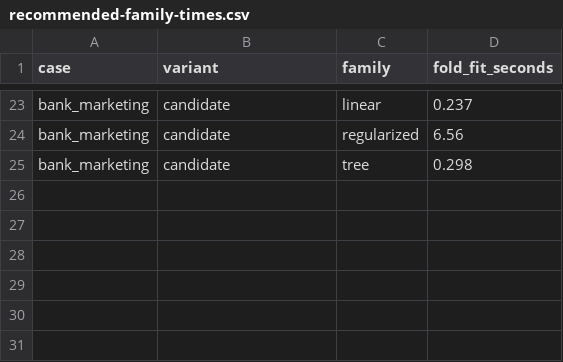
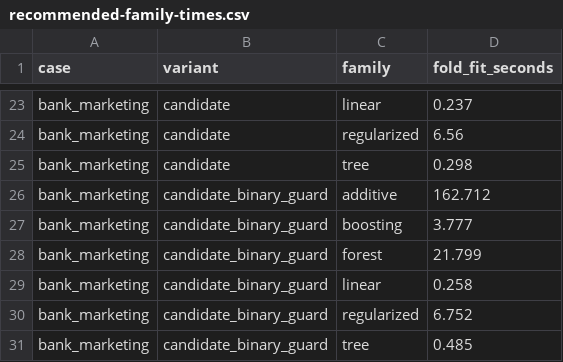
Before and after one commit to Matt17BR/autoXplainR, a CSV file: validation/scalability/search/recommended-family-times.csv, drawn as a sheet; only a part is shown, gaps mark what is left out; the diff names each change by its address in the sheet, - before the commit and + after, or states it on an @@ line.

```diff
--- a/validation/scalability/search/recommended-family-times.csv
+++ b/validation/scalability/search/recommended-family-times.csv
+row 26: bank_marketing | candidate_binary_guard | additive | 162.712
+row 27: bank_marketing | candidate_binary_guard | boosting | 3.777
+row 28: bank_marketing | candidate_binary_guard | forest | 21.799
+row 29: bank_marketing | candidate_binary_guard | linear | 0.258
+row 30: bank_marketing | candidate_binary_guard | regularized | 6.752
+row 31: bank_marketing | candidate_binary_guard | tree | 0.485
```
Also changed, not shown: validation/scalability/search/recommended-comparison.csv, validation/scalability/search/recommended-configurations.csv, 51 other files.
